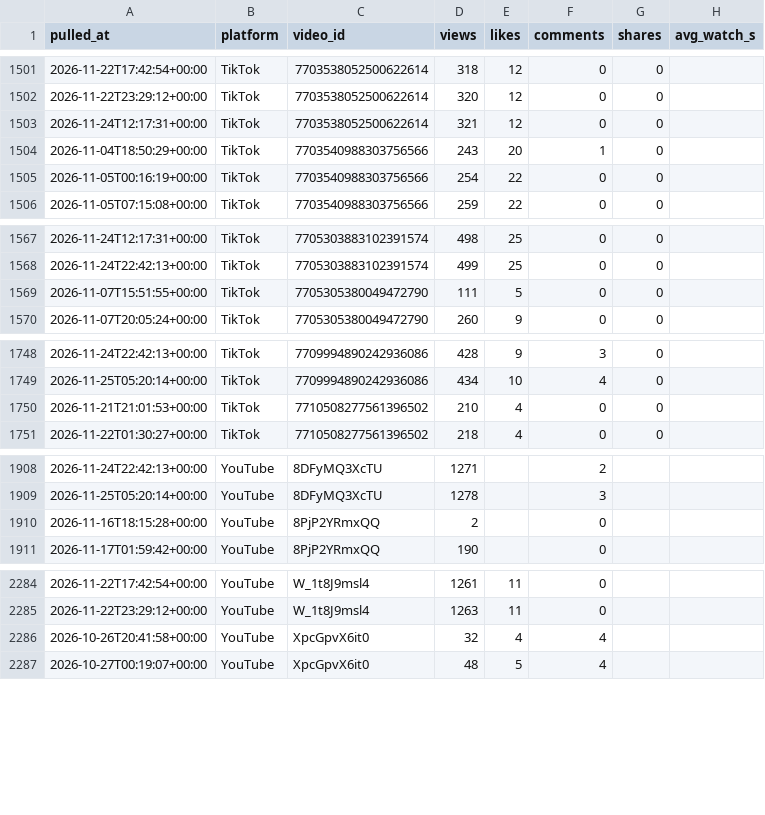
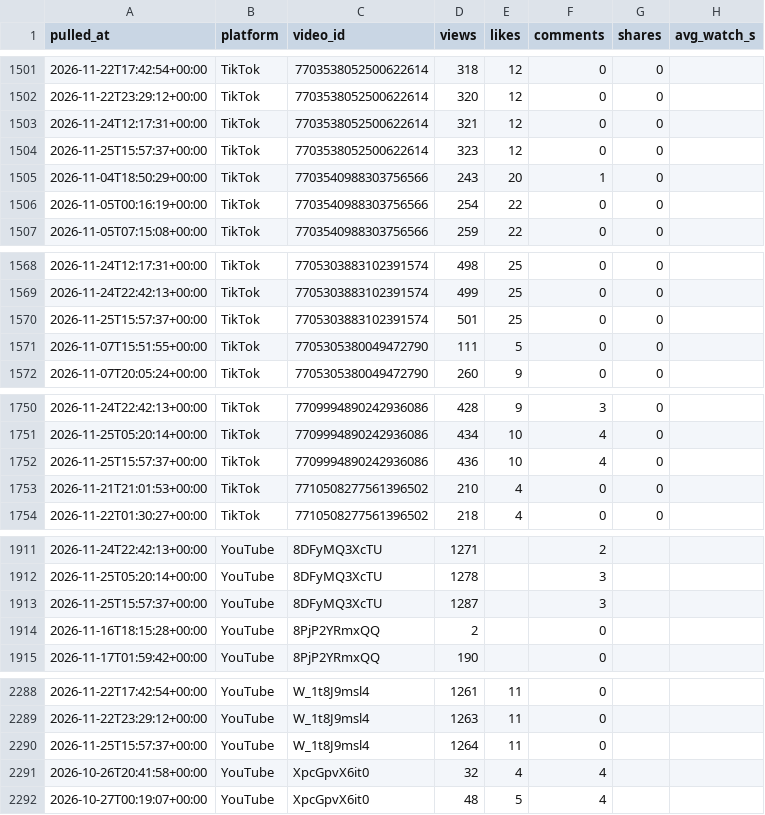
Before and after one commit to Akshay-ALLAM/mapfacto-studio, a CSV file: data/stats.csv, drawn as a sheet; only a part is shown, gaps mark what is left out; the diff covers the shown part only; the diff names each change by its address in the sheet, - before the commit and + after, or states it on an @@ line.

```diff
--- a/data/stats.csv
+++ b/data/stats.csv
+row 1504: 2026-11-25T15:57:37+00:00 | TikTok | 7703538052500622614 | 323 | 12 | 0 | 0
+row 1570: 2026-11-25T15:57:37+00:00 | TikTok | 7705303883102391574 | 501 | 25 | 0 | 0
+row 1752: 2026-11-25T15:57:37+00:00 | TikTok | 7709994890242936086 | 436 | 10 | 4 | 0
+row 1913: 2026-11-25T15:57:37+00:00 | YouTube | 8DFyMQ3XcTU | 1287 |  | 3
+row 2290: 2026-11-25T15:57:37+00:00 | YouTube | W_1t8J9msl4 | 1264 | 11 | 0
```
Also changed, not shown: 2 added rows elsewhere in this file, data/pulls.csv, 1 other file.
